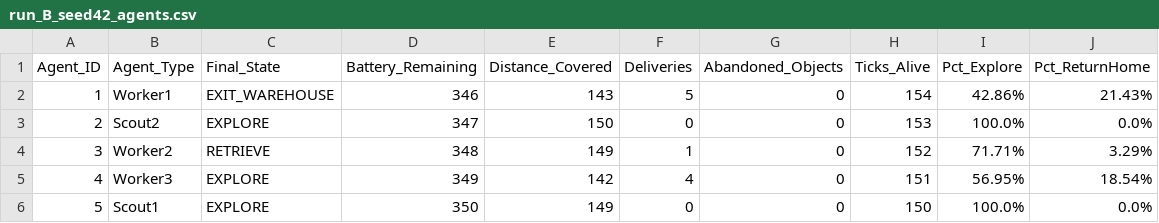
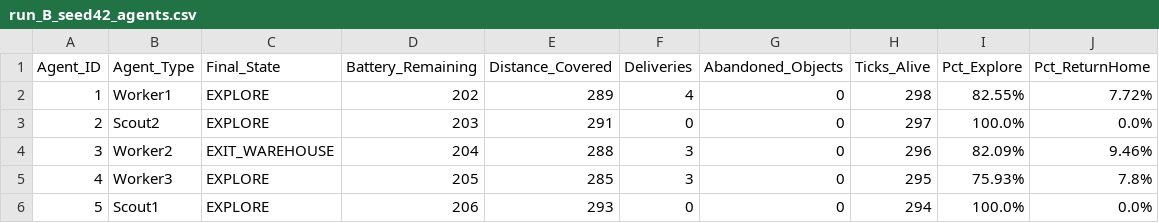
Before and after one commit to Massyiwnl/s_i_project, a CSV file: outputs/logs/run_B_seed42_agents.csv, drawn as a sheet.

```diff
--- a/outputs/logs/run_B_seed42_agents.csv
+++ b/outputs/logs/run_B_seed42_agents.csv
@@ -1,6 +1,6 @@
 Agent_ID,Agent_Type,Final_State,Battery_Remaining,Distance_Covered,Deliveries,Abandoned_Objects,Ticks_Alive,Pct_Explore,Pct_ReturnHome
-1,Worker1,EXIT_WAREHOUSE,346,143,5,0,154,42.86%,21.43%
-2,Scout2,EXPLORE,347,150,0,0,153,100.0%,0.0%
-3,Worker2,RETRIEVE,348,149,1,0,152,71.71%,3.29%
-4,Worker3,EXPLORE,349,142,4,0,151,56.95%,18.54%
-5,Scout1,EXPLORE,350,149,0,0,150,100.0%,0.0%
+1,Worker1,EXPLORE,202,289,4,0,298,82.55%,7.72%
+2,Scout2,EXPLORE,203,291,0,0,297,100.0%,0.0%
+3,Worker2,EXIT_WAREHOUSE,204,288,3,0,296,82.09%,9.46%
+4,Worker3,EXPLORE,205,285,3,0,295,75.93%,7.8%
+5,Scout1,EXPLORE,206,293,0,0,294,100.0%,0.0%
```
Also changed, not shown: outputs/logs/experiments_summary.csv, outputs/logs/run_A_seed123_agents.csv, 38 other files.
